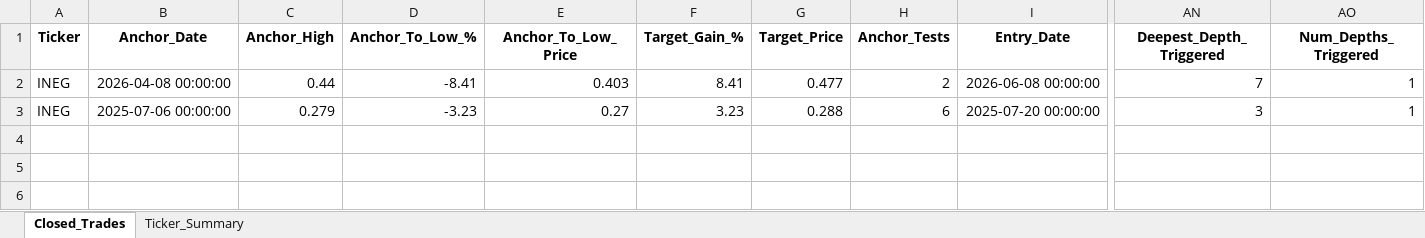
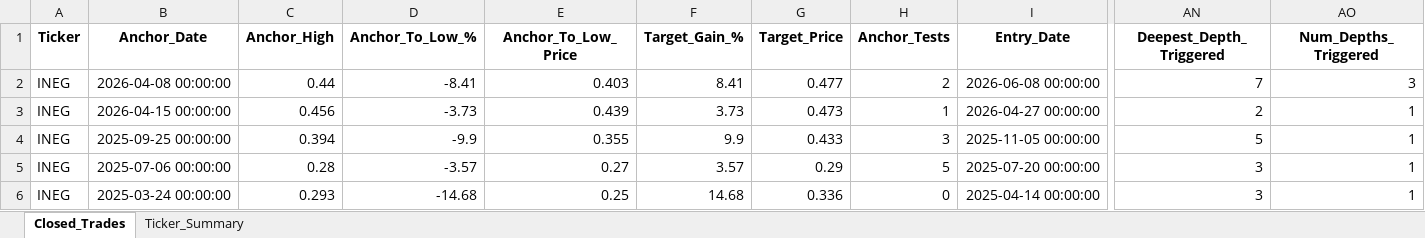
Before and after one commit to vancedmazen-art/stock_dashboard, an Excel workbook: Pattern_Scanner_Results.xlsx, sheet Closed_Trades, drawn as a sheet; only a part is shown, gaps mark what is left out; values as stored, in another font and other column widths than the file's, no borders; addresses are those after the commit; rows hold the shown columns only; the diff names each change by its address in the sheet, - before the commit and + after, or states it on an @@ line.

Commit message:
Update Pattern_Scanner_Results.xlsx 2026-07-26 22:50:43.992827

```diff
--- a/Pattern_Scanner_Results.xlsx (sheet Closed_Trades)
+++ b/Pattern_Scanner_Results.xlsx (sheet Closed_Trades)
-AO2 (Num_Depths_Triggered): 1
+AO2 (Num_Depths_Triggered): 3
+row 3: INEG | 2026-04-15 00:00:00 | 0.456 | -3.73 | 0.439 | 3.73 | 0.473 | 1 | 2026-04-27 00:00:00 | 2 | 1
+row 4: INEG | 2025-09-25 00:00:00 | 0.394 | -9.9 | 0.355 | 9.9 | 0.433 | 3 | 2025-11-05 00:00:00 | 5 | 1
-C5 (Anchor_High): 0.279
+C5 (Anchor_High): 0.28
-D5 (Anchor_To_Low_%): -3.23
+D5 (Anchor_To_Low_%): -3.57
-F5 (Target_Gain_%): 3.23
+F5 (Target_Gain_%): 3.57
-G5 (Target_Price): 0.288
+G5 (Target_Price): 0.29
-H5 (Anchor_Tests): 6
+H5 (Anchor_Tests): 5
+row 6: INEG | 2025-03-24 00:00:00 | 0.293 | -14.68 | 0.25 | 14.68 | 0.336 | 0 | 2025-04-14 00:00:00 | 3 | 1
```
Also changed, not shown: sheet Ticker_Summary.
